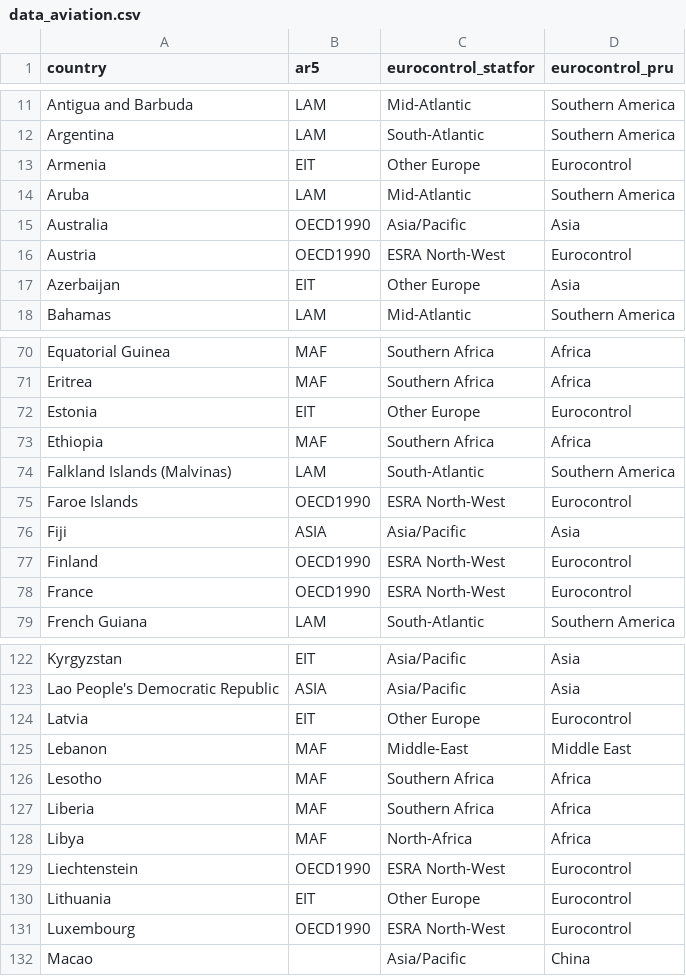
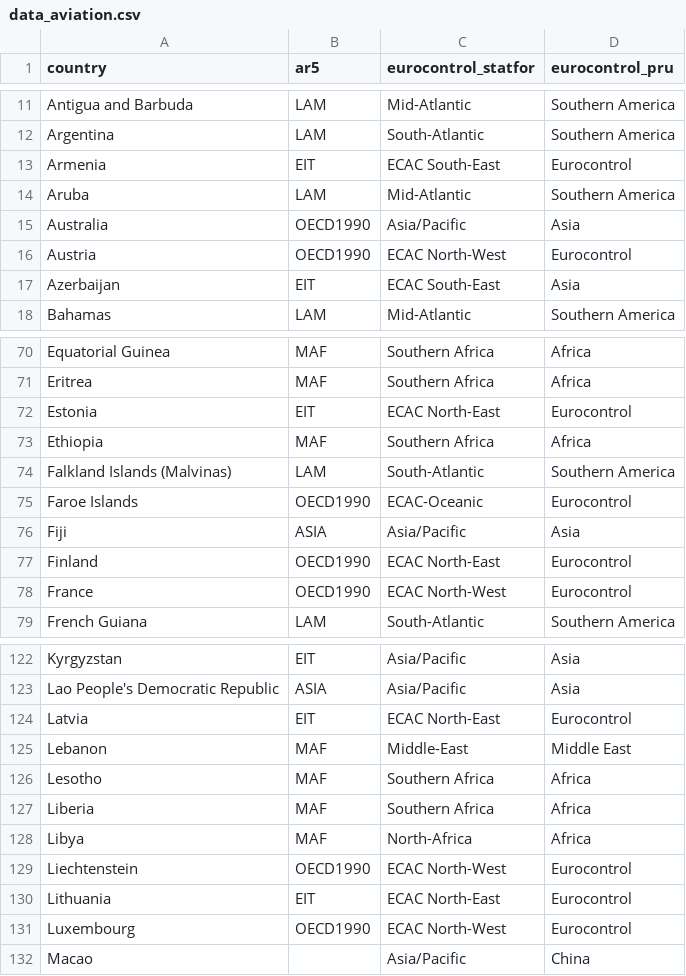
Before and after one commit to vincentarelbundock/countrycode, a CSV file: dictionary/data_aviation.csv, drawn as a sheet; only a part is shown, gaps mark what is left out; the diff covers the shown part only.

Commit message:
Redistributed countries from ESRA into ECAC
ESRA is deprecated and has to be replaced by ECAC. https://www.eurocontrol.int/sites/default/files/2020-11/eurocontrol-forecast-2020-2024-region-definition.pdf

```diff
--- a/dictionary/data_aviation.csv
+++ b/dictionary/data_aviation.csv
@@ -12,7 +12,7 @@ Antigua and Barbuda,LAM,Mid-Atlantic,Southern America
 Argentina,LAM,South-Atlantic,Southern America
-Armenia,EIT,Other Europe,Eurocontrol
+Armenia,EIT,ECAC South-East,Eurocontrol
 Aruba,LAM,Mid-Atlantic,Southern America
 Australia,OECD1990,Asia/Pacific,Asia
-Austria,OECD1990,ESRA North-West,Eurocontrol
-Azerbaijan,EIT,Other Europe,Asia
+Austria,OECD1990,ECAC North-West,Eurocontrol
+Azerbaijan,EIT,ECAC South-East,Asia
 Bahamas,LAM,Mid-Atlantic,Southern America
@@ -71,9 +71,9 @@ Equatorial Guinea,MAF,Southern Africa,Africa
 Eritrea,MAF,Southern Africa,Africa
-Estonia,EIT,Other Europe,Eurocontrol
+Estonia,EIT,ECAC North-East,Eurocontrol
 Ethiopia,MAF,Southern Africa,Africa
 Falkland Islands (Malvinas),LAM,South-Atlantic,Southern America
-Faroe Islands,OECD1990,ESRA North-West,Eurocontrol
+Faroe Islands,OECD1990,ECAC-Oceanic,Eurocontrol
 Fiji,ASIA,Asia/Pacific,Asia
-Finland,OECD1990,ESRA North-West,Eurocontrol
-France,OECD1990,ESRA North-West,Eurocontrol
+Finland,OECD1990,ECAC North-East,Eurocontrol
+France,OECD1990,ECAC North-West,Eurocontrol
 French Guiana,LAM,South-Atlantic,Southern America
@@ -123,3 +123,3 @@ Kyrgyzstan,EIT,Asia/Pacific,Asia
 Lao People's Democratic Republic,ASIA,Asia/Pacific,Asia
-Latvia,EIT,Other Europe,Eurocontrol
+Latvia,EIT,ECAC North-East,Eurocontrol
 Lebanon,MAF,Middle-East,Middle East
@@ -128,5 +128,5 @@ Liberia,MAF,Southern Africa,Africa
 Libya,MAF,North-Africa,Africa
-Liechtenstein,OECD1990,ESRA North-West,Eurocontrol
-Lithuania,EIT,Other Europe,Eurocontrol
-Luxembourg,OECD1990,ESRA North-West,Eurocontrol
+Liechtenstein,OECD1990,ECAC North-West,Eurocontrol
+Lithuania,EIT,ECAC North-East,Eurocontrol
+Luxembourg,OECD1990,ECAC North-West,Eurocontrol
 Macao,"",Asia/Pacific,China
```
Also changed, not shown: 42 edited cells elsewhere in this file.
